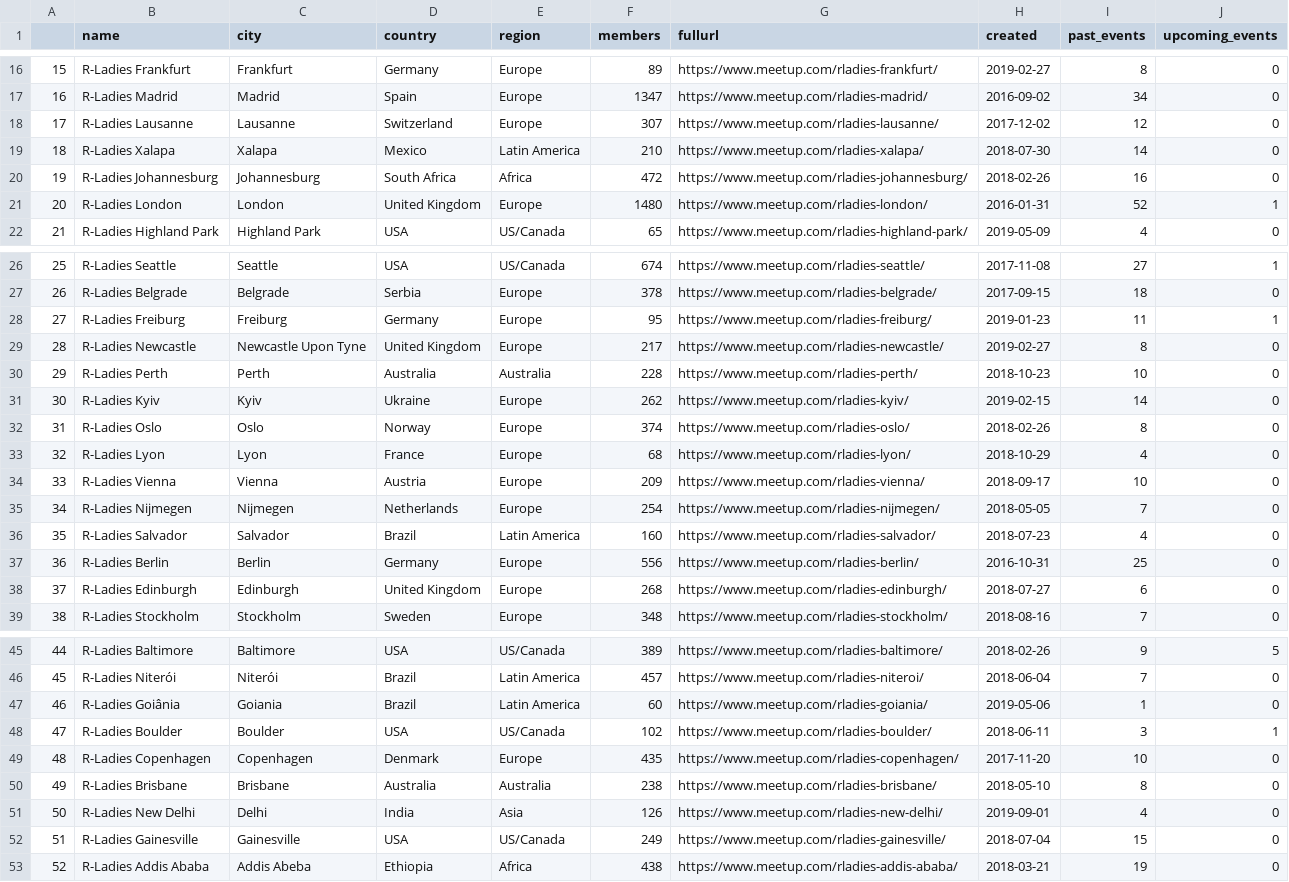
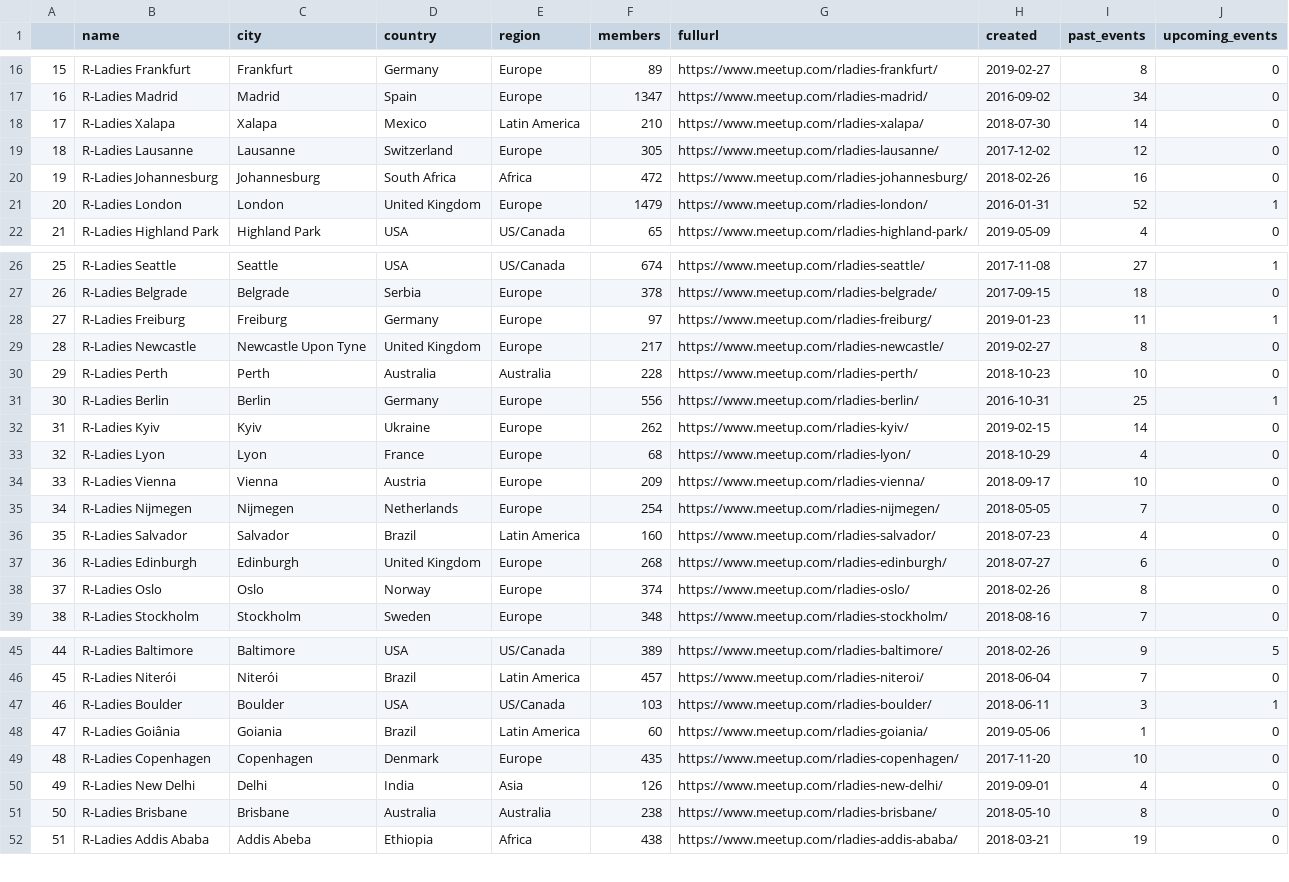
Before and after one commit to r-community/user-groups, a CSV file: docs/data/rladies.csv, drawn as a sheet; only a part is shown, gaps mark what is left out; removed rows and columns are numbered as before the commit, all else as after; the diff covers the shown part only; the diff names each change by its address in the sheet, - before the commit and + after, or states it on an @@ line.

```diff
--- a/docs/data/rladies.csv
+++ b/docs/data/rladies.csv
@@ column A renumbered between rows 4 and 112 @@
-row 18: 17 | R-Ladies Lausanne | Lausanne | Switzerland | Europe | 307 | https://www.meetup.com/rladies-lausanne/ | 2017-12-02 | 12 | 0
+row 19: 18 | R-Ladies Lausanne | Lausanne | Switzerland | Europe | 305 | https://www.meetup.com/rladies-lausanne/ | 2017-12-02 | 12 | 0
-F21 (members): 1480
+F21 (members): 1479
-F28 (members): 95
+F28 (members): 97
+row 31: 30 | R-Ladies Berlin | Berlin | Germany | Europe | 556 | https://www.meetup.com/rladies-berlin/ | 2016-10-31 | 25 | 1
-row 37: 36 | R-Ladies Berlin | Berlin | Germany | Europe | 556 | https://www.meetup.com/rladies-berlin/ | 2016-10-31 | 25 | 0
@@ row 32 moved to row 38: 37 @@
+row 47: 46 | R-Ladies Boulder | Boulder | USA | US/Canada | 103 | https://www.meetup.com/rladies-boulder/ | 2018-06-11 | 3 | 1
-row 48: 47 | R-Ladies Boulder | Boulder | USA | US/Canada | 102 | https://www.meetup.com/rladies-boulder/ | 2018-06-11 | 3 | 1
@@ row 51 moved to row 50: 49 @@
-row 52: 51 | R-Ladies Gainesville | Gainesville | USA | US/Canada | 249 | https://www.meetup.com/rladies-gainesville/ | 2018-07-04 | 15 | 0
```
Also changed, not shown: 2 added rows, 1 removed row, 5 moved rows and 31 edited cells elsewhere in this file, docs/data/rugs.csv, 5 other files.
